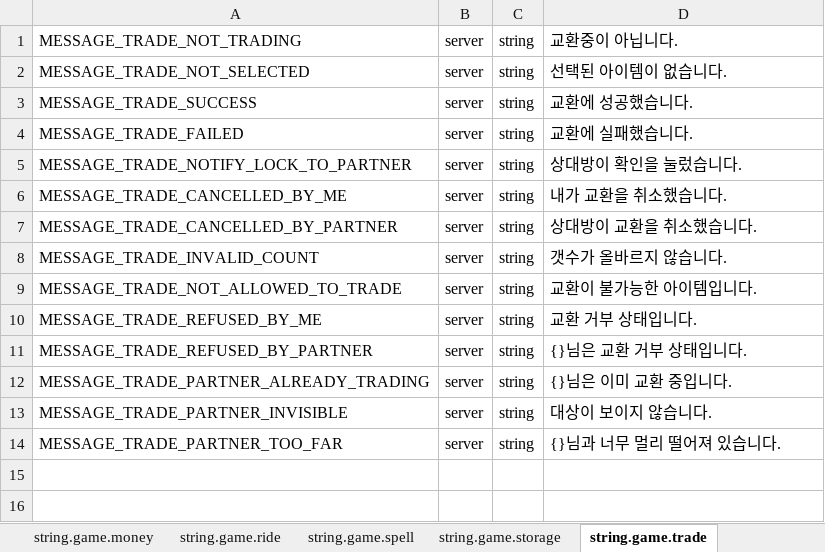
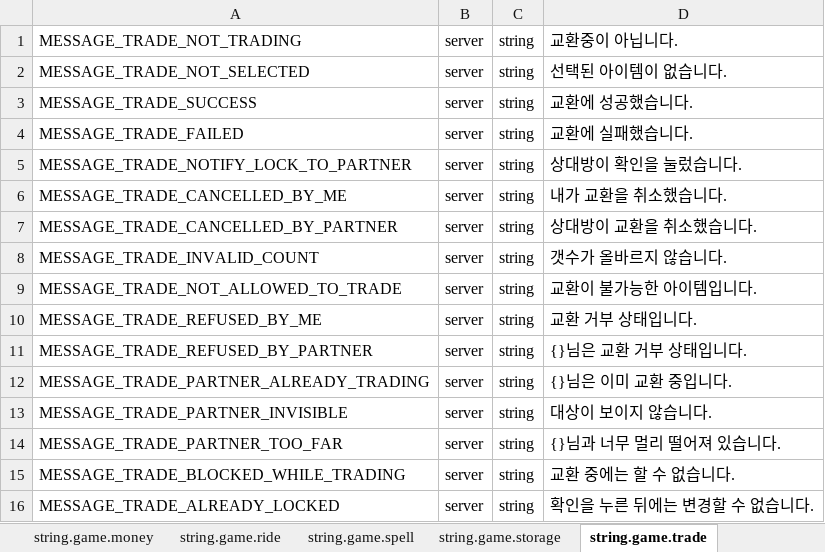
Before and after one commit to boyism80/fb, an Excel workbook: resources/table/const.string.xlsx, sheet string.game.trade, drawn as a sheet; values as stored, in another font and other column widths than the file's, no borders; the diff names each change by its address in the sheet, - before the commit and + after, or states it on an @@ line.

Commit message:
fix: pin trade offers while trading #489
- Block inventory changes and NPC dialogs while trading
- Reject offer changes after either side locks
- Verify offered items are still in place before exchange
- Add trade blocked and already locked messages to const string table
- Regenerate model code

```diff
--- a/resources/table/const.string.xlsx (sheet string.game.trade)
+++ b/resources/table/const.string.xlsx (sheet string.game.trade)
+row 15: MESSAGE_TRADE_BLOCKED_WHILE_TRADING | server | string | 교환 중에는 할 수 없습니다.
+row 16: MESSAGE_TRADE_ALREADY_LOCKED | server | string | 확인을 누른 뒤에는 변경할 수 없습니다.
```
Also changed, not shown: 11 other files.
